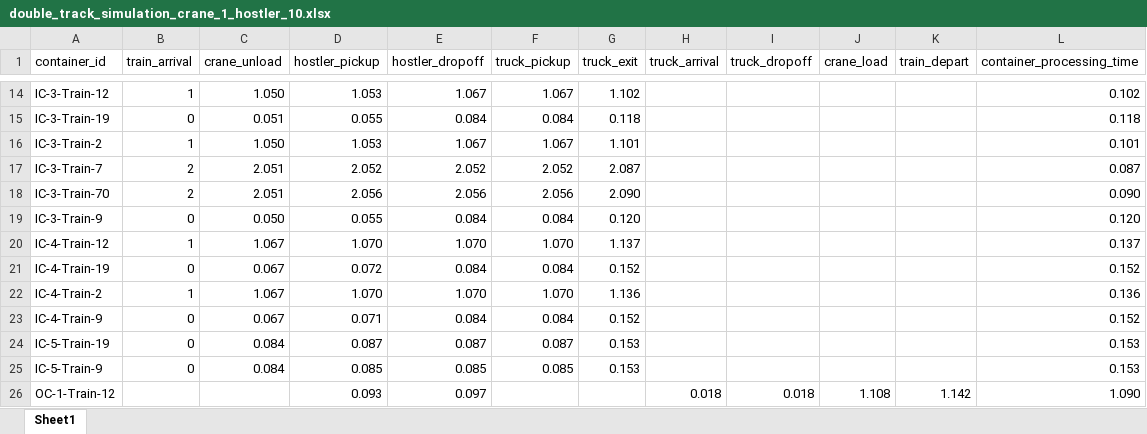
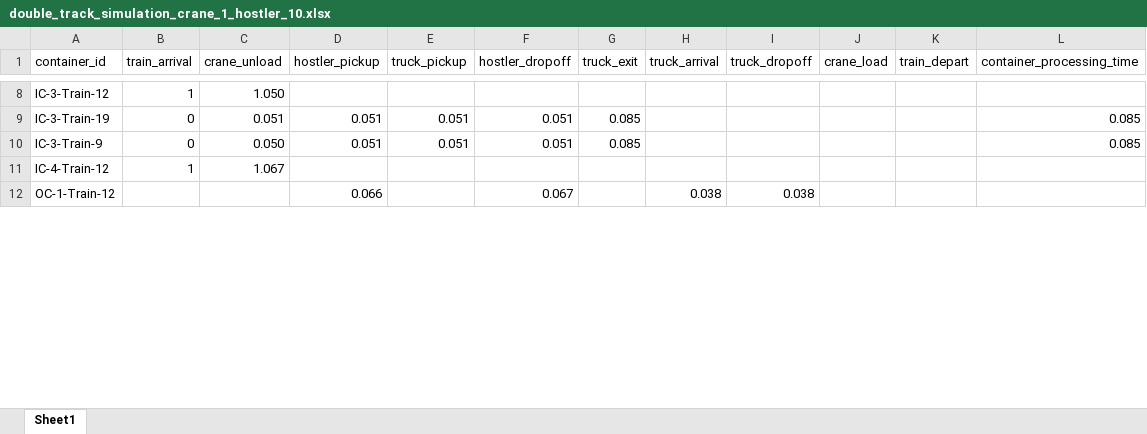
Before and after one commit to NREL/altrios, an Excel workbook: python/demos/double_track_results/double_track_simulation_crane_1_hostler_10.xlsx, sheet Sheet1, drawn as a sheet; only a part is shown, gaps mark what is left out; values as stored, in another font and other column widths than the file's, no borders; table styles not drawn; removed rows and columns are numbered as before the commit, all else as after; the diff covers the shown part only; the diff names each change by its address in the sheet, - before the commit and + after, or states it on an @@ line.

```diff
--- a/python/demos/double_track_results/double_track_simulation_crane_1_hostler_10.xlsx (sheet Sheet1)
+++ b/python/demos/double_track_results/double_track_simulation_crane_1_hostler_10.xlsx (sheet Sheet1)
-column E (hostler_dropoff), rows 14-15: 1.067 | 0.084; rows 19-20: 0.084 | 1.070; row 26: 0.097
+column F (hostler_dropoff), rows 9-12: 0.051 | 0.051 |  | 0.067
-D8 (hostler_pickup): 1.053
+D8 (hostler_pickup): (empty)
-E8 (truck_pickup): 1.067
+E8 (truck_pickup): (empty)
-G8 (truck_exit): 1.102
+G8 (truck_exit): (empty)
-L8 (container_processing_time): 0.102
+L8 (container_processing_time): (empty)
-D9 (hostler_pickup): 0.055
+D9 (hostler_pickup): 0.051
-E9 (truck_pickup): 0.084
+E9 (truck_pickup): 0.051
-G9 (truck_exit): 0.118
+G9 (truck_exit): 0.085
-L9 (container_processing_time): 0.118
+L9 (container_processing_time): 0.085
-row 16: IC-3-Train-2 | 1 | 1.050 | 1.053 | 1.067 | 1.067 | 1.101 |  |  |  |  | 0.101
-row 17: IC-3-Train-7 | 2 | 2.051 | 2.052 | 2.052 | 2.052 | 2.087 |  |  |  |  | 0.087
-row 18: IC-3-Train-70 | 2 | 2.051 | 2.056 | 2.056 | 2.056 | 2.090 |  |  |  |  | 0.090
-D10 (hostler_pickup): 0.055
+D10 (hostler_pickup): 0.051
-E10 (truck_pickup): 0.084
+E10 (truck_pickup): 0.051
-G10 (truck_exit): 0.120
+G10 (truck_exit): 0.085
-L10 (container_processing_time): 0.120
+L10 (container_processing_time): 0.085
-D11 (hostler_pickup): 1.070
+D11 (hostler_pickup): (empty)
-E11 (truck_pickup): 1.070
+E11 (truck_pickup): (empty)
-G11 (truck_exit): 1.137
+G11 (truck_exit): (empty)
-L11 (container_processing_time): 0.137
+L11 (container_processing_time): (empty)
-row 21: IC-4-Train-19 | 0 | 0.067 | 0.072 | 0.084 | 0.084 | 0.152 |  |  |  |  | 0.152
-row 22: IC-4-Train-2 | 1 | 1.067 | 1.070 | 1.070 | 1.070 | 1.136 |  |  |  |  | 0.136
-row 23: IC-4-Train-9 | 0 | 0.067 | 0.071 | 0.084 | 0.084 | 0.152 |  |  |  |  | 0.152
-row 24: IC-5-Train-19 | 0 | 0.084 | 0.087 | 0.087 | 0.087 | 0.153 |  |  |  |  | 0.153
-row 25: IC-5-Train-9 | 0 | 0.084 | 0.085 | 0.085 | 0.085 | 0.153 |  |  |  |  | 0.153
-D12 (hostler_pickup): 0.093
+D12 (hostler_pickup): 0.066
-H12 (truck_arrival): 0.018
+H12 (truck_arrival): 0.038
-I12 (truck_dropoff): 0.018
+I12 (truck_dropoff): 0.038
-J12 (crane_load): 1.108
+J12 (crane_load): (empty)
-K12 (train_depart): 1.142
+K12 (train_depart): (empty)
-L12 (container_processing_time): 1.090
+L12 (container_processing_time): (empty)
```
Also changed, not shown: 6 added rows, 6 removed rows and 125 edited cells elsewhere in this sheet, python/demos/double_track_results/double_track_vehicle_log_crane_1_hostler_10.xlsx, 2 other files.
